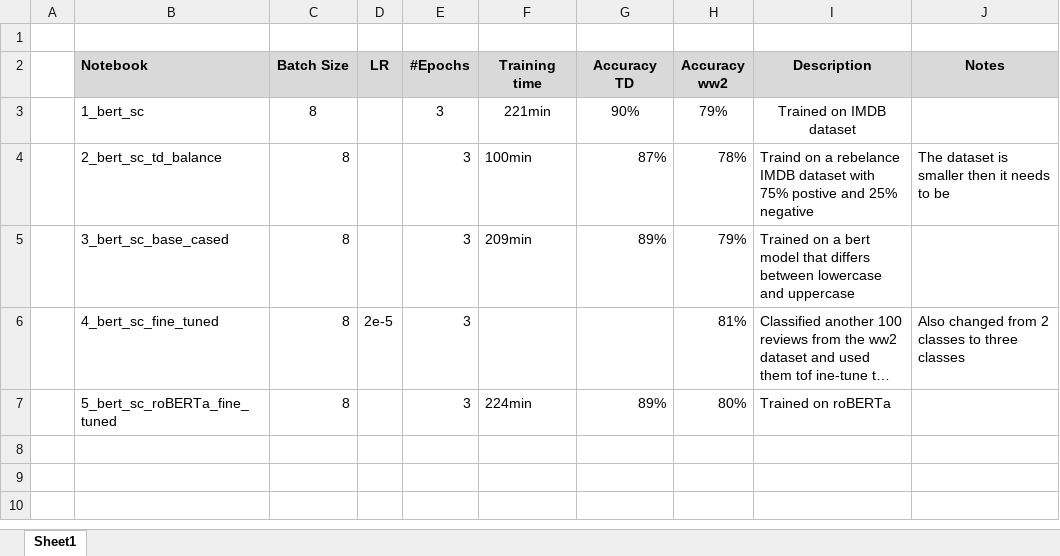
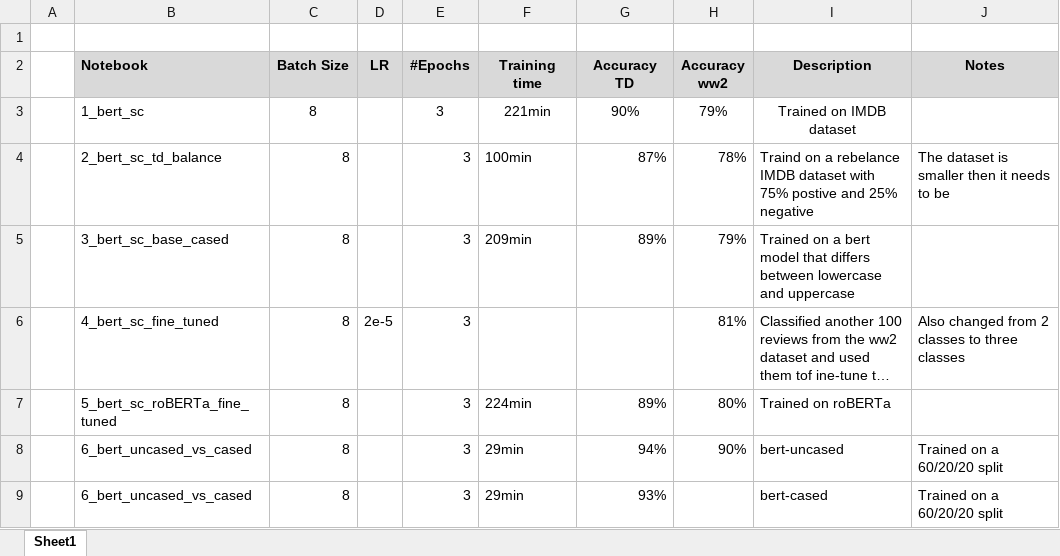
Before and after one commit to askkvar/master-thesis, an Excel workbook: notebooks/notebooks_overview.xlsx, sheet Sheet1, drawn as a sheet; long unchanged cells end in …; values as stored, in another font and other column widths than the file's, no borders; the diff names each change by its address in the sheet, - before the commit and + after, or states it on an @@ line.

Commit message:
Updated the excel overview

```diff
--- a/notebooks/notebooks_overview.xlsx (sheet Sheet1)
+++ b/notebooks/notebooks_overview.xlsx (sheet Sheet1)
+row 8:  | 6_bert_uncased_vs_cased | 8 |  | 3 | 29min | 94% | 90% | bert-uncased | Trained on a 60/20/20 split
+row 9:  | 6_bert_uncased_vs_cased | 8 |  | 3 | 29min | 93% |  | bert-cased | Trained on a 60/20/20 split
```
Also changed, not shown: 1 other file.
